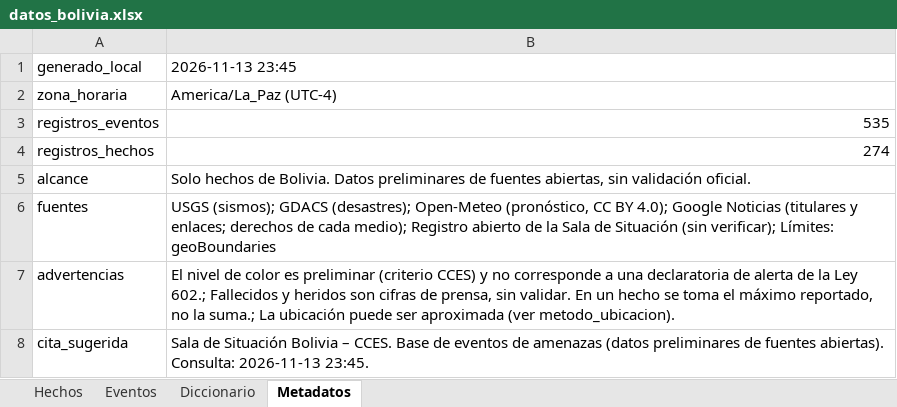
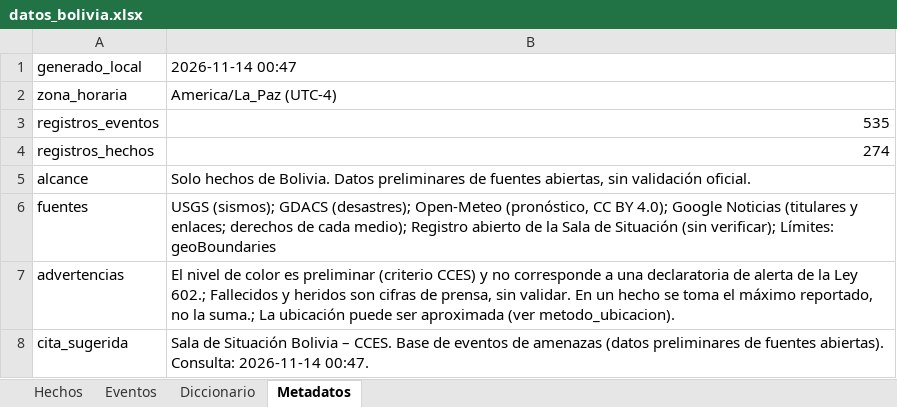
Before and after one commit to micangelarcangel-lang/sala-situacion-bolivia, an Excel workbook: docs/datos/datos_bolivia.xlsx, sheet Metadatos, drawn as a sheet; values as stored, in another font and other column widths than the file's, no borders; the diff names each change by its address in the sheet, - before the commit and + after, or states it on an @@ line.

```diff
--- a/docs/datos/datos_bolivia.xlsx (sheet Metadatos)
+++ b/docs/datos/datos_bolivia.xlsx (sheet Metadatos)
-B1: 2026-11-13 23:45
+B1: 2026-11-14 00:47
-B8: …abiertas). Consulta: 2026-11-13 23:45.
+B8: …abiertas). Consulta: 2026-11-14 00:47.
```
Also changed, not shown: 22 other files.
